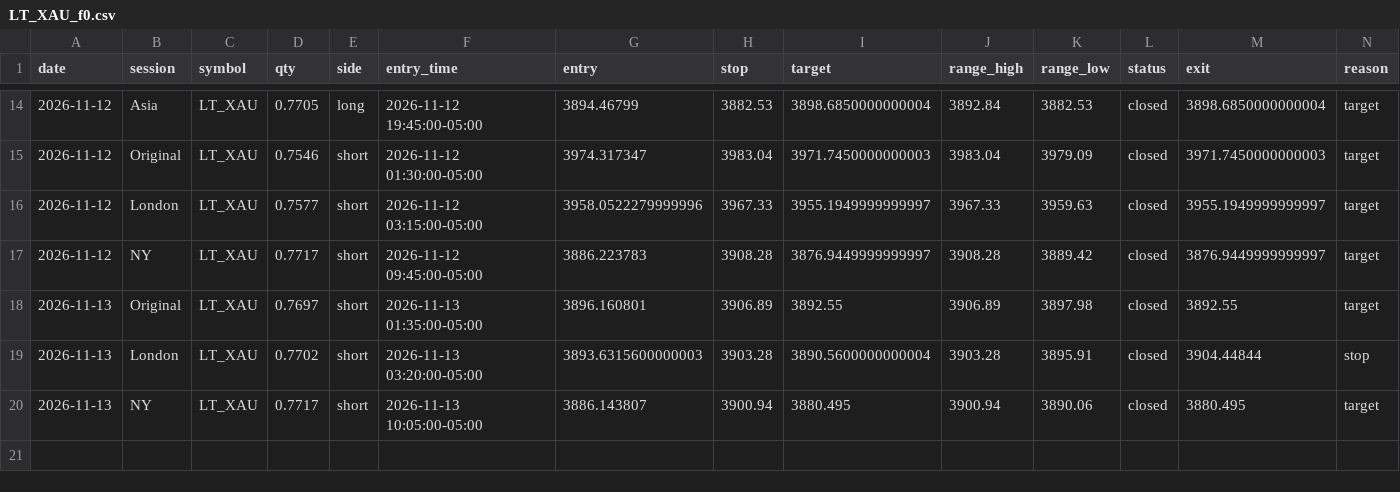
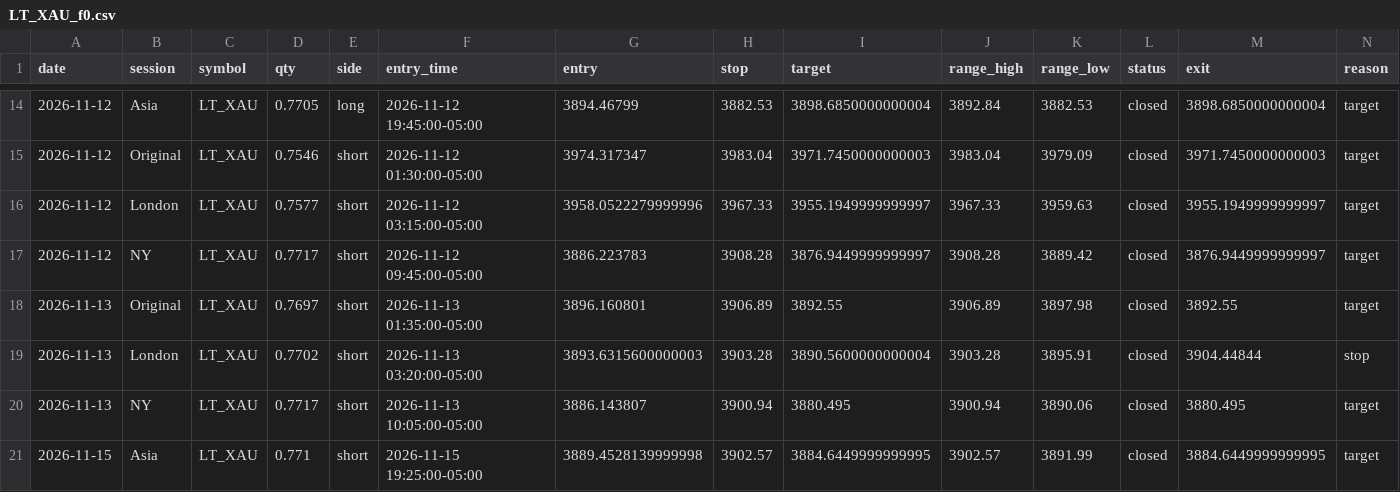
Before and after one commit to Amanzing7/mnq-paper-trading, a CSV file: data/LT_XAU_f0.csv, drawn as a sheet; only a part is shown, gaps mark what is left out; rows hold the shown columns only; the diff names each change by its address in the sheet, - before the commit and + after, or states it on an @@ line.

```diff
--- a/data/LT_XAU_f0.csv
+++ b/data/LT_XAU_f0.csv
+row 21: 2026-11-15 | Asia | LT_XAU | 0.771 | short | 2026-11-15 19:25:00-05:00 | 3889.4528139999998 | 3902.57 | 3884.6449999999995 | 3902.57 | 3891.99 | closed | 3884.6449999999995 | target
```
Also changed, not shown: data/BRENTOIL_f0.csv, data/BRENTOIL_f2.csv, 18 other files.
